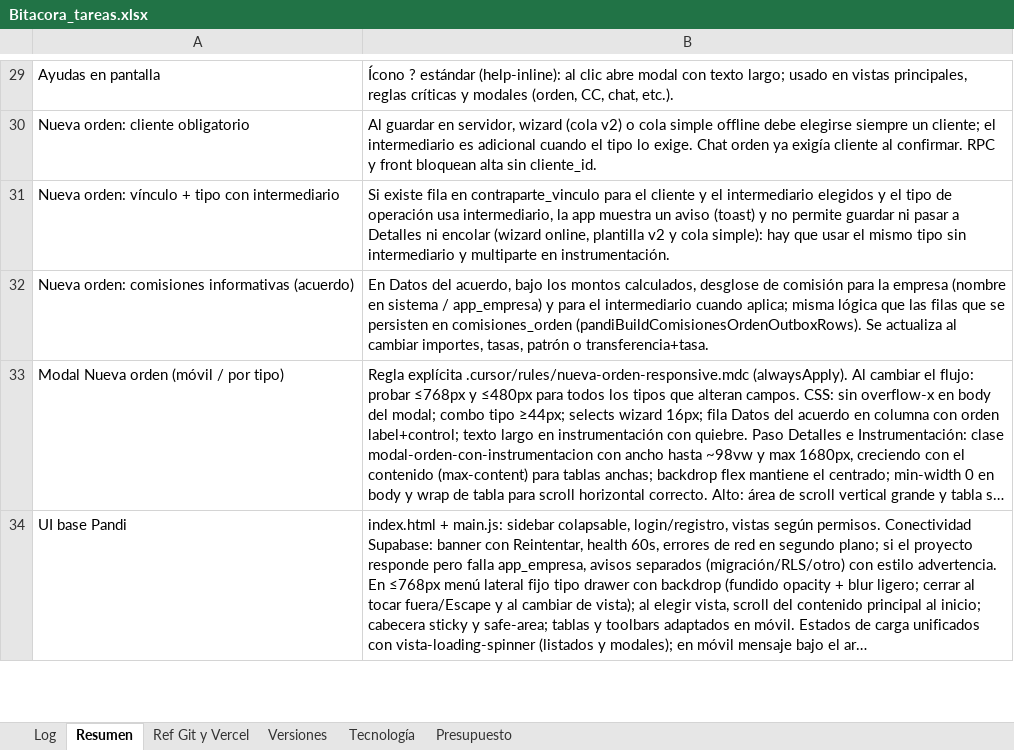
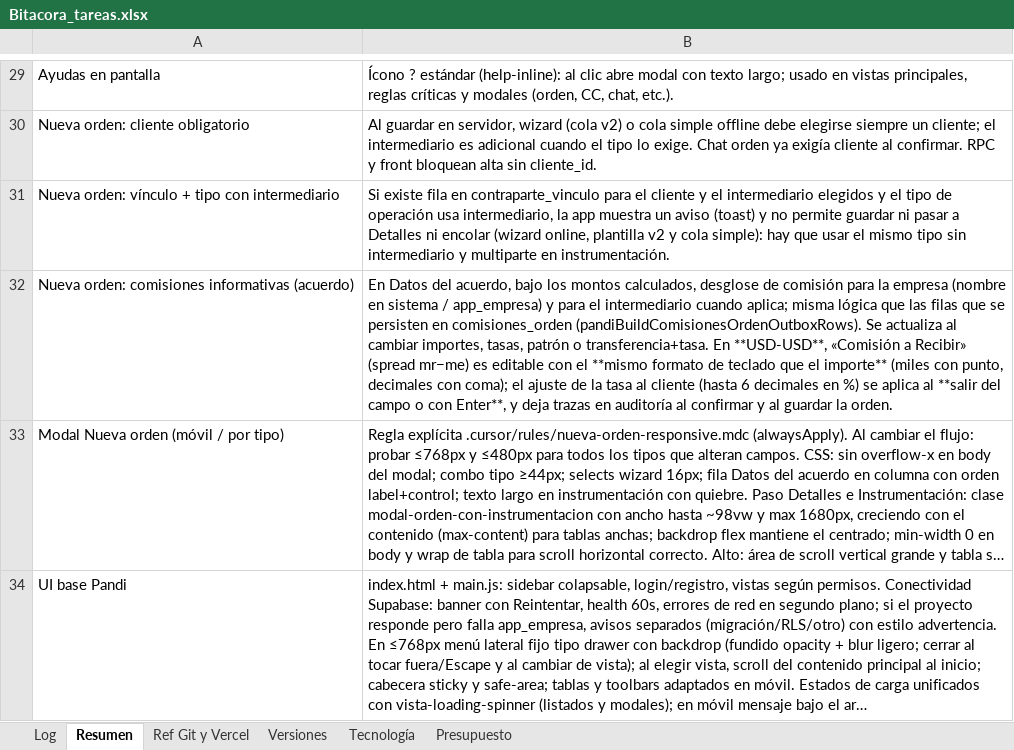
Before and after one commit to lucasbustosmartin-coder/pandy, an Excel workbook: Bitacora_tareas.xlsx, sheet Resumen, drawn as a sheet; only a part is shown, gaps mark what is left out; long unchanged cells end in …; values as stored, in another font and other column widths than the file's, no borders; the diff names each change by its address in the sheet, - before the commit and + after, or states it on an @@ line.

```diff
--- a/Bitacora_tareas.xlsx (sheet Resumen)
+++ b/Bitacora_tareas.xlsx (sheet Resumen)
-B32: …o transferencia+tasa.
+B32: …o transferencia+tasa. En **USD-USD**, «Comisión a Recibir» (spread mr−me) es editable con el **mismo formato de teclado que el importe** (miles con punto, decimales con coma); el ajuste de la tasa al cliente (hasta 6 decimales en %) se aplica al **salir del campo o con Enter**, y deja trazas en auditoría al confirmar y al guardar la orden.
```
Also changed, not shown: sheet Log, sheet Versiones, 21 other files.
